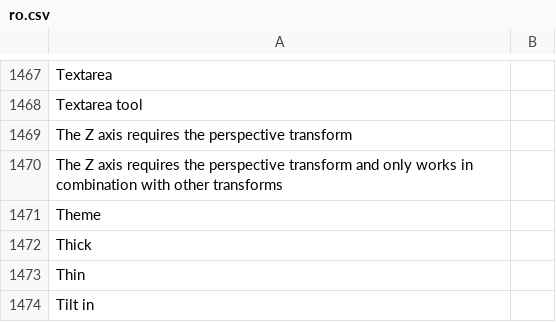
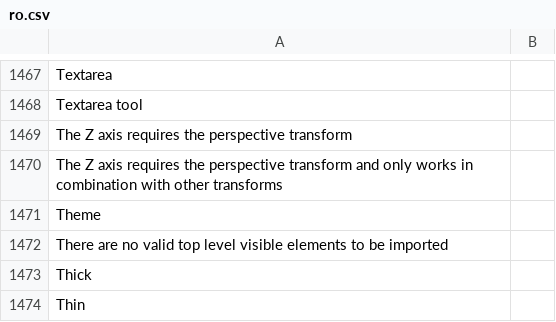
Before and after one commit to desech/desech-studio, a CSV file: build/i18n/ro.csv, drawn as a sheet; only a part is shown, gaps mark what is left out; the shorter side is filled out with more unchanged rows; the diff names each change by its address in the sheet, - before the commit and + after, or states it on an @@ line.

Commit message:
figma import fixes

```diff
--- a/build/i18n/ro.csv
+++ b/build/i18n/ro.csv
+row 1472: There are no valid top level visible elements to be imported
```
Also changed, not shown: build/i18n/template.csv, 8 other files.
